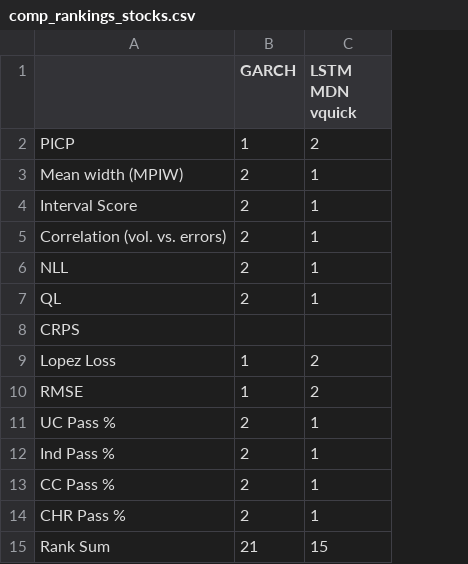
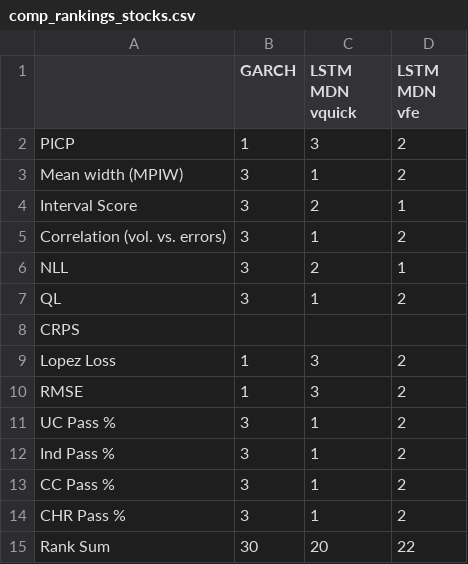
Before and after one commit to tjespe/master, a CSV file: Code/results/comp_rankings_stocks.csv, drawn as a sheet; the diff names each change by its address in the sheet, - before the commit and + after, or states it on an @@ line.

```diff
--- a/Code/results/comp_rankings_stocks.csv
+++ b/Code/results/comp_rankings_stocks.csv
+column D (LSTM MDN vfe), rows 2-15: 2 | 2 | 1 | 2 | 1 | 2 |  | 2 | 2 | 2 | 2 | 2 | 2 | 22
-C2 (LSTM MDN vquick): 2
+C2 (LSTM MDN vquick): 3
-B3:B7 (GARCH): 2
+B3:B7 (GARCH): 3
-C4 (LSTM MDN vquick): 1
+C4 (LSTM MDN vquick): 2
-C6 (LSTM MDN vquick): 1
+C6 (LSTM MDN vquick): 2
-C9:C10 (LSTM MDN vquick): 2
+C9:C10 (LSTM MDN vquick): 3
-B11:B14 (GARCH): 2
+B11:B14 (GARCH): 3
-B15 (GARCH): 21
+B15 (GARCH): 30
-C15 (LSTM MDN vquick): 15
+C15 (LSTM MDN vquick): 20
```
Also changed, not shown: Code/results/comp_results_stocks.csv, 5 other files.
